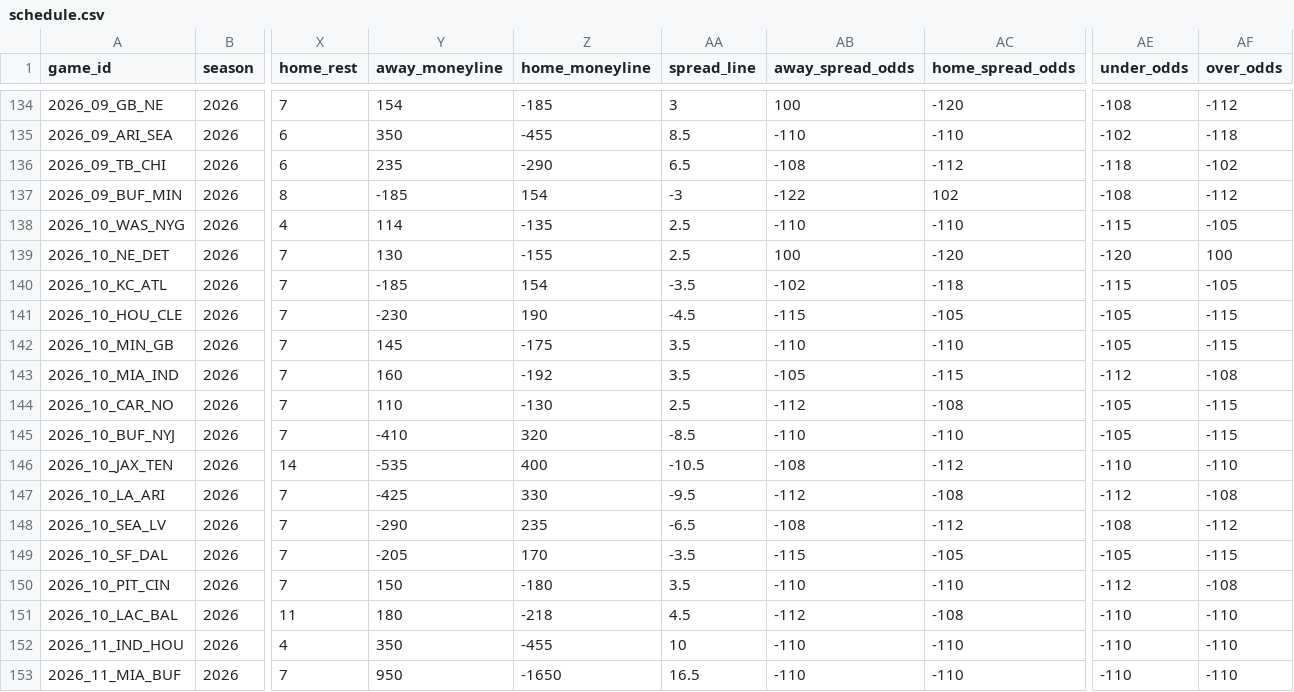
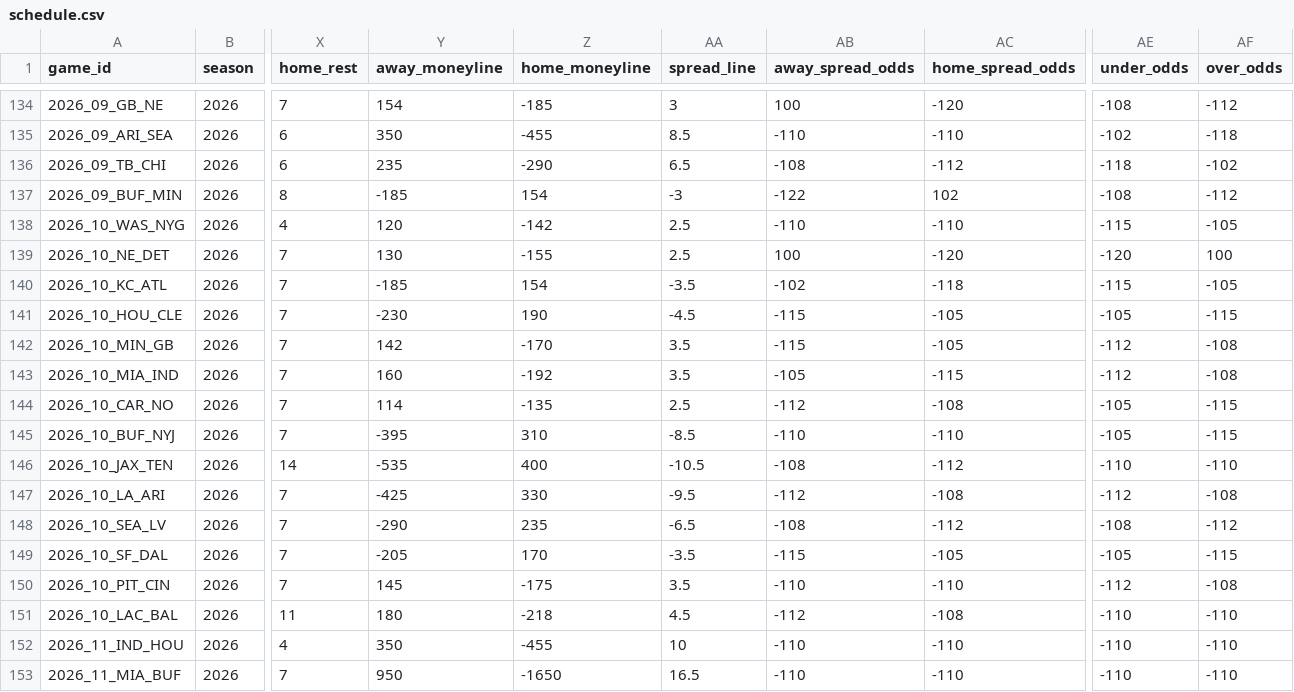
Before and after one commit to jlwin1995-alt/Bball, a CSV file: football/data/raw/schedule.csv, drawn as a sheet; only a part is shown, gaps mark what is left out; the diff names each change by its address in the sheet, - before the commit and + after, or states it on an @@ line.

```diff
--- a/football/data/raw/schedule.csv
+++ b/football/data/raw/schedule.csv
-Y138 (away_moneyline): 114
+Y138 (away_moneyline): 120
-Z138 (home_moneyline): -135
+Z138 (home_moneyline): -142
-Y142 (away_moneyline): 145
+Y142 (away_moneyline): 142
-Z142 (home_moneyline): -175
+Z142 (home_moneyline): -170
-AB142 (away_spread_odds): -110
+AB142 (away_spread_odds): -115
-AC142 (home_spread_odds): -110
+AC142 (home_spread_odds): -105
-AE142 (under_odds): -105
+AE142 (under_odds): -112
-AF142 (over_odds): -115
+AF142 (over_odds): -108
-Y144 (away_moneyline): 110
+Y144 (away_moneyline): 114
-Z144 (home_moneyline): -130
+Z144 (home_moneyline): -135
-Y145 (away_moneyline): -410
+Y145 (away_moneyline): -395
-Z145 (home_moneyline): 320
+Z145 (home_moneyline): 310
-Y150 (away_moneyline): 150
+Y150 (away_moneyline): 145
-Z150 (home_moneyline): -180
+Z150 (home_moneyline): -175
```
Also changed, not shown: football/data/raw/cfb_game_lines.csv, football/data/raw/cfb_games.csv, 24 other files.
